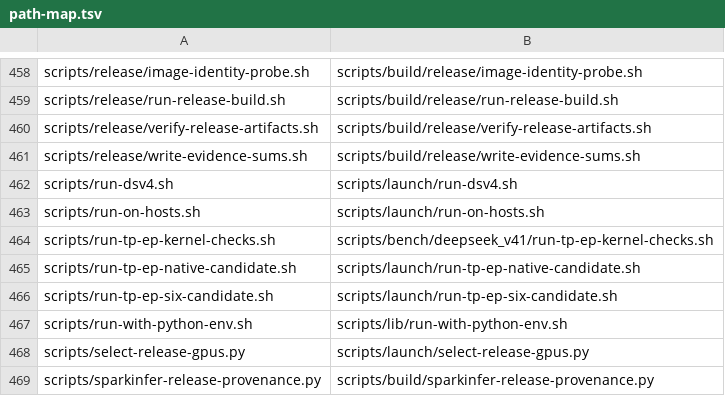
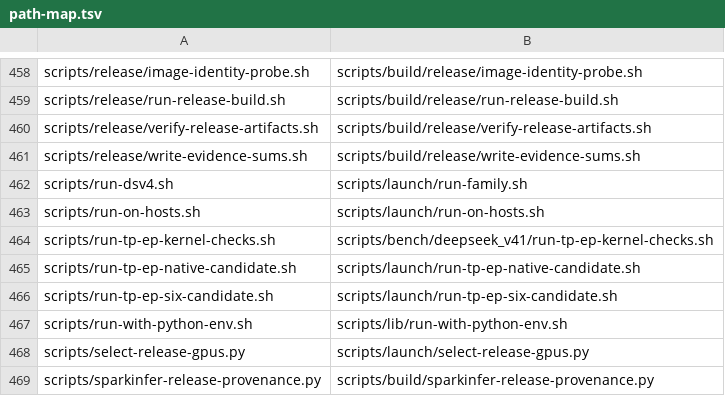
Before and after one commit to hughmadden/cuteafd, a TSV file: scripts/build/path-map.tsv, drawn as a sheet; only a part is shown, gaps mark what is left out.

Commit message:
N7: run.sh launches every family; SPECULATOR and family-namespaced keys
- run.sh reads the checkpoint's family from its config.json
  (scripts/lib/checkpoint-family.py, the one family table) and hands every
  family but DeepSeek V4.1 to scripts/launch/run-family.sh (was
  run-dsv4.sh) with --config/--restart; a config without MODEL_ID, a
  snapshot not present, or an unrecognized config stays on the V4.1 path.
  V4.1-only options are refused for other families.
- run-family.sh keys: SPECULATOR=off|dflash2|mtp|dspark with
  SPECULATOR_MODEL_ID/_REVISION, SPECULATOR_DEPTH and SPECULATOR_FP8,
  validated per family (Qwen 3.8 can now launch with MTP); GLM 5.3 Flash
  keys become GLM5_FLASH_* (FP8_MODEL_ID/_REVISION, KDA_FP8, FP8_HEAD,
  FP8_PREFILL, POOL_TOKENS); SPECULATION_TRACE replaces COORDINATOR_TRACE.
  DRAFT_MODEL_ID, DFLASH, MTP, DSPARK, DRAFT_FP8, GLMF_*, POOL_TOKENS and
  COORDINATOR_TRACE still work for one release with a warning.
- serve-glm and serve-qwen4 write the speculation trace named by
  CUTEAFD_SPECULATION_TRACE, falling back to CUTEAFD_GLM_TRACE /
  CUTEAFD_QWEN4_TRACE; the launcher sets all three for older images.

Verified: new script tests (run.sh dispatch to run-family.sh, the family
table for all six families, SPECULATOR vs pre-rename keys give the same
launch line with stubbed docker/ssh); release launcher tests keep the same
43 inherited failing ids; cargo check/test; bash -n.

```diff
--- a/scripts/build/path-map.tsv
+++ b/scripts/build/path-map.tsv
@@ -461,3 +461,3 @@ scripts/release/verify-release-artifacts.sh	scripts/build/release/verify-release
 scripts/release/write-evidence-sums.sh	scripts/build/release/write-evidence-sums.sh
-scripts/run-dsv4.sh	scripts/launch/run-dsv4.sh
+scripts/run-dsv4.sh	scripts/launch/run-family.sh
 scripts/run-on-hosts.sh	scripts/launch/run-on-hosts.sh
```
Also changed, not shown: 13 other files.
